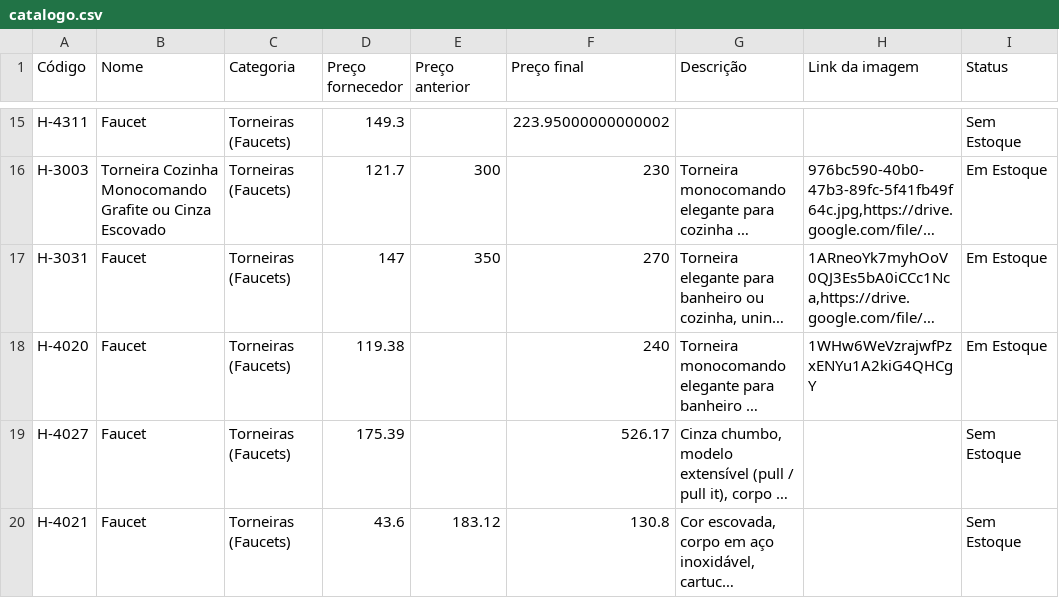
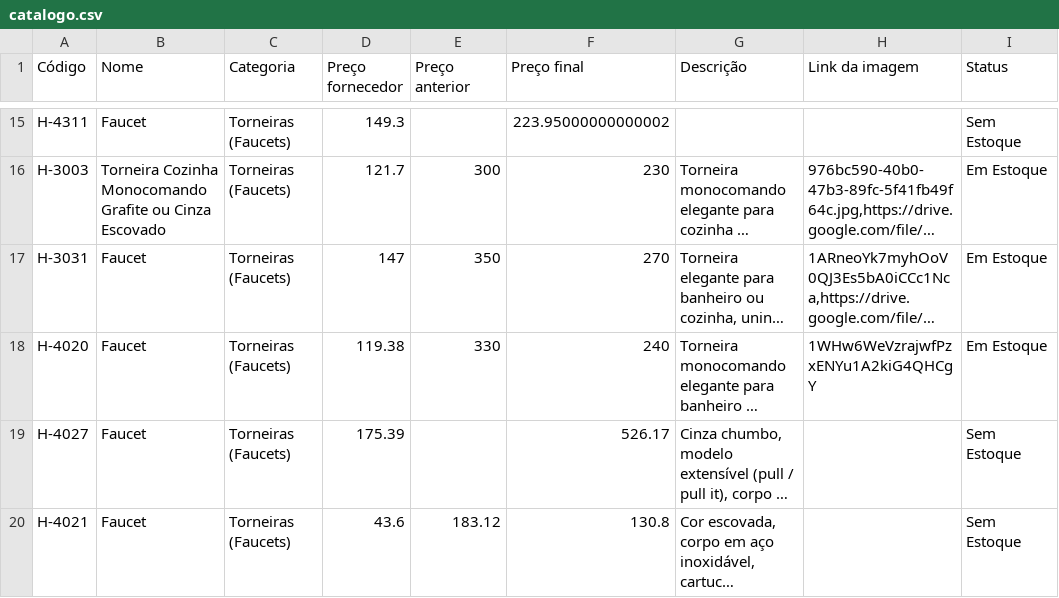
Before and after one commit to joaolucasbdealmeida-code/achados-catalogo-data, a CSV file: catalogo.csv, drawn as a sheet; only a part is shown, gaps mark what is left out; long unchanged cells end in …; the diff names each change by its address in the sheet, - before the commit and + after, or states it on an @@ line.

Commit message:
Atualizando catálogo via Apps Script - 2026-08-12T22:25:16.022Z

```diff
--- a/catalogo.csv
+++ b/catalogo.csv
-E18 (Preço anterior): (empty)
+E18 (Preço anterior): 330
```
